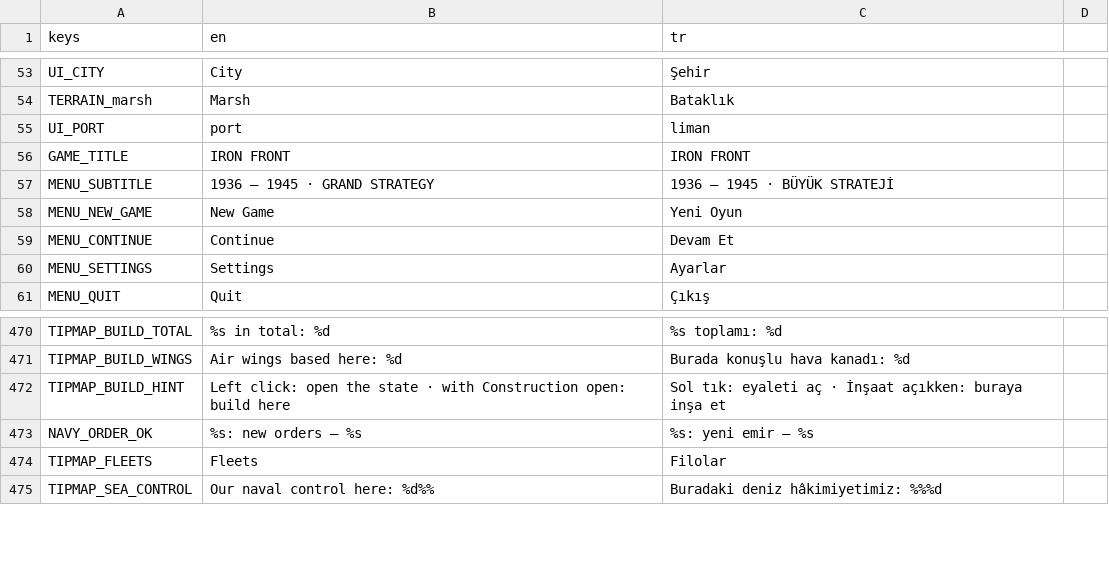
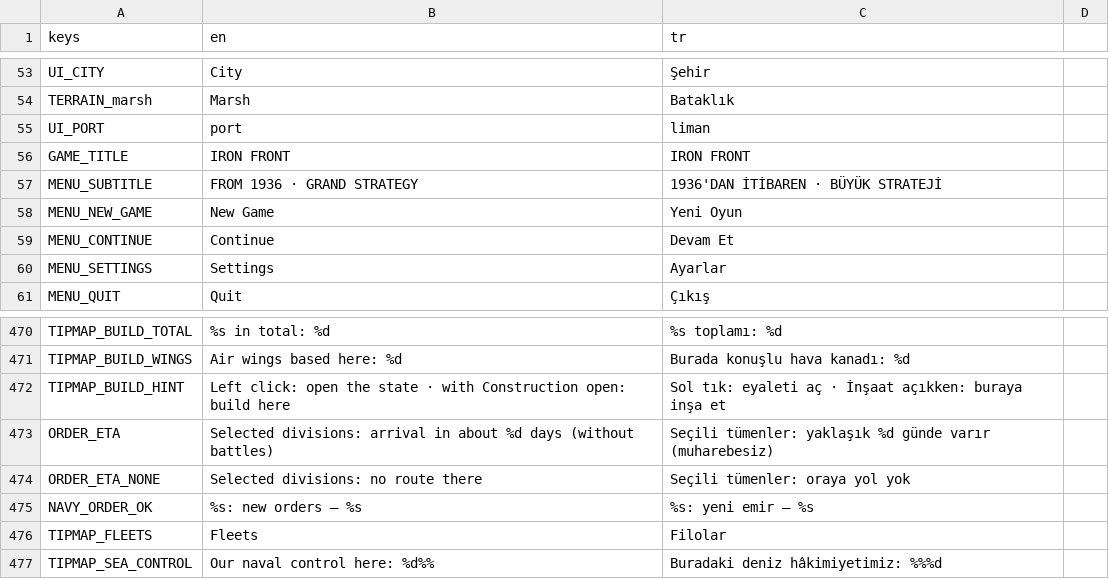
Before and after one commit to gmmrx/iron-front, a CSV file: game/localization/strings.csv, drawn as a sheet; only a part is shown, gaps mark what is left out.

```diff
--- a/game/localization/strings.csv
+++ b/game/localization/strings.csv
@@ -56,3 +56,3 @@ UI_PORT,port,liman
 GAME_TITLE,IRON FRONT,IRON FRONT
-MENU_SUBTITLE,1936 — 1945  ·  GRAND STRATEGY,1936 — 1945  ·  BÜYÜK STRATEJİ
+MENU_SUBTITLE,FROM 1936  ·  GRAND STRATEGY,1936'DAN İTİBAREN  ·  BÜYÜK STRATEJİ
 MENU_NEW_GAME,New Game,Yeni Oyun
@@ -472,2 +472,4 @@ TIPMAP_BUILD_WINGS,Air wings based here: %d,Burada konuşlu hava kanadı: %d
 "TIPMAP_BUILD_HINT","Left click: open the state · with Construction open: build here","Sol tık: eyaleti aç · İnşaat açıkken: buraya inşa et"
+"ORDER_ETA","Selected divisions: arrival in about %d days (without battles)","Seçili tümenler: yaklaşık %d günde varır (muharebesiz)"
+"ORDER_ETA_NONE","Selected divisions: no route there","Seçili tümenler: oraya yol yok"
 NAVY_ORDER_OK,%s: new orders — %s,%s: yeni emir — %s
```
Also changed, not shown: 10 other files.
